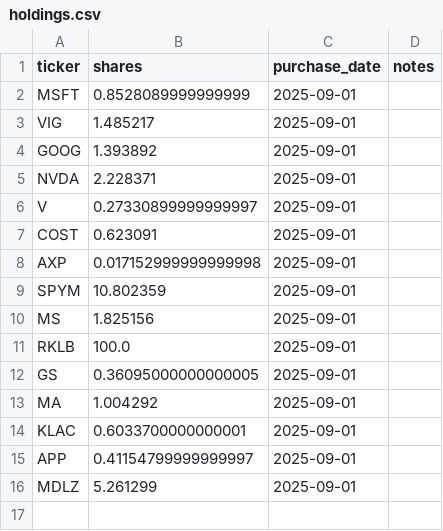
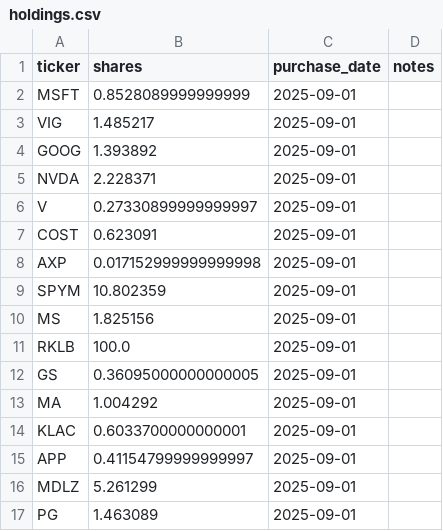
Before and after one commit to vladk-III/options-dividend-tracker, a CSV file: data/roth/holdings.csv, drawn as a sheet.

Commit message:
Add/update holding PG

```diff
--- a/data/roth/holdings.csv
+++ b/data/roth/holdings.csv
@@ -16 +16,2 @@ APP,0.41154799999999997,2025-09-01,
 MDLZ,5.261299,2025-09-01,
+PG,1.463089,2025-09-01,
```
